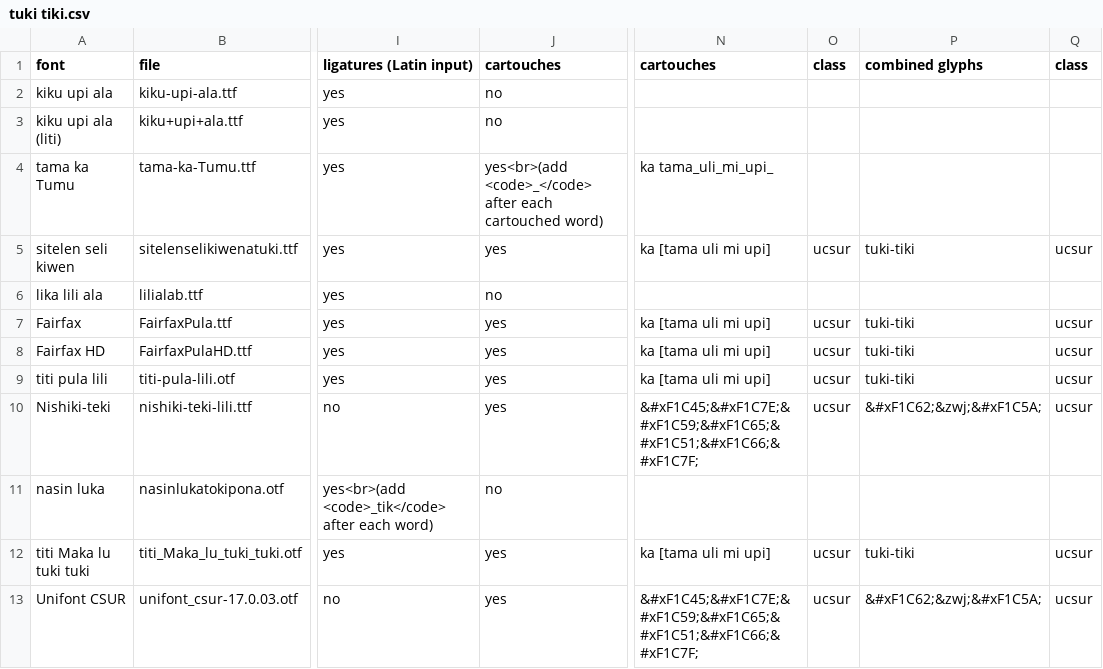
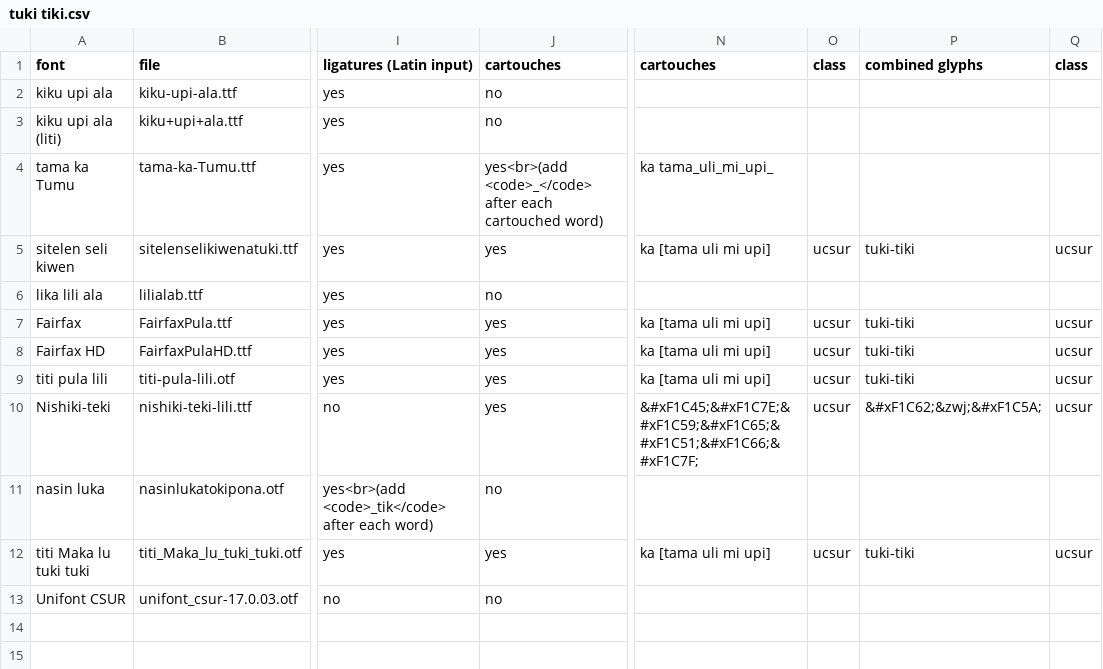
Before and after one commit to RetSamys/toki-pona-glyphs, a CSV file: sona/tuki tiki.csv, drawn as a sheet; only a part is shown, gaps mark what is left out; the diff names each change by its address in the sheet, - before the commit and + after, or states it on an @@ line.

Commit message:
Update tuki tiki.csv

```diff
--- a/sona/tuki tiki.csv
+++ b/sona/tuki tiki.csv
-J13 (cartouches): yes
+J13 (cartouches): no
-N13 (cartouches): &#xF1C45;&#xF1C7E;&#xF1C59;&#xF1C65;&#xF1C51;&#xF1C66;&#xF1C7F;
+N13 (cartouches): (empty)
-O13 (class): ucsur
+O13 (class): (empty)
-P13 (combined glyphs): &#xF1C62;&zwj;&#xF1C5A;
+P13 (combined glyphs): (empty)
-Q13 (class): ucsur
+Q13 (class): (empty)
```
